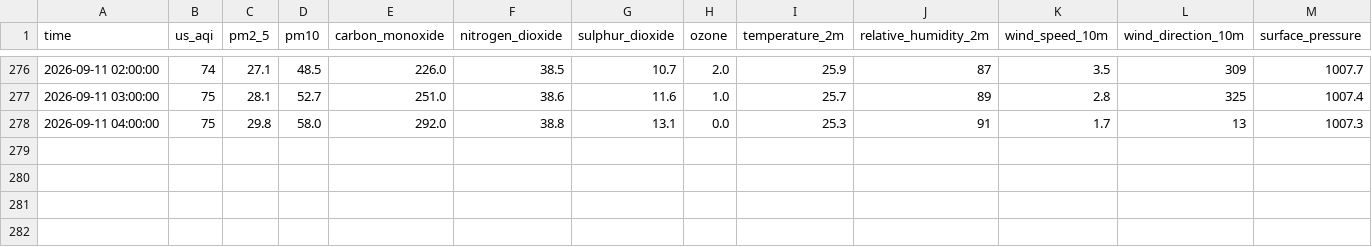
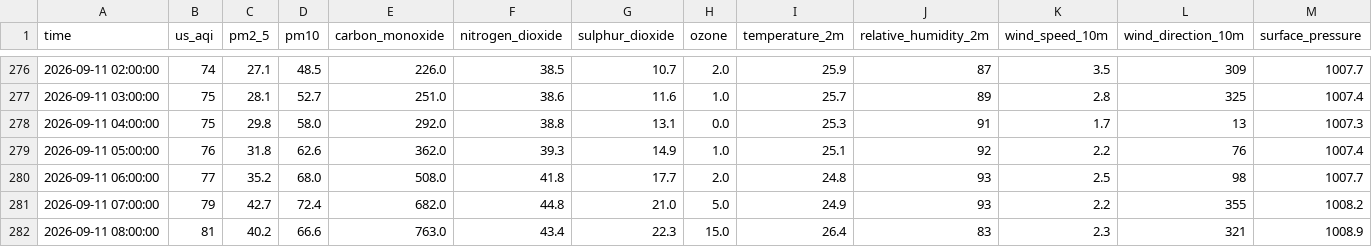
Before and after one commit to Akshay-310/aqi-predictor, a CSV file: data/raw_backup/aqi_raw_hourly_live.csv, drawn as a sheet; only a part is shown, gaps mark what is left out; rows hold the shown columns only; the diff names each change by its address in the sheet, - before the commit and + after, or states it on an @@ line.

```diff
--- a/data/raw_backup/aqi_raw_hourly_live.csv
+++ b/data/raw_backup/aqi_raw_hourly_live.csv
+row 279: 2026-09-11 05:00:00 | 76 | 31.8 | 62.6 | 362.0 | 39.3 | 14.9 | 1.0 | 25.1 | 92 | 2.2 | 76 | 1007.4
+row 280: 2026-09-11 06:00:00 | 77 | 35.2 | 68.0 | 508.0 | 41.8 | 17.7 | 2.0 | 24.8 | 93 | 2.5 | 98 | 1007.7
+row 281: 2026-09-11 07:00:00 | 79 | 42.7 | 72.4 | 682.0 | 44.8 | 21.0 | 5.0 | 24.9 | 93 | 2.2 | 355 | 1008.2
+row 282: 2026-09-11 08:00:00 | 81 | 40.2 | 66.6 | 763.0 | 43.4 | 22.3 | 15.0 | 26.4 | 83 | 2.3 | 321 | 1008.9
```
